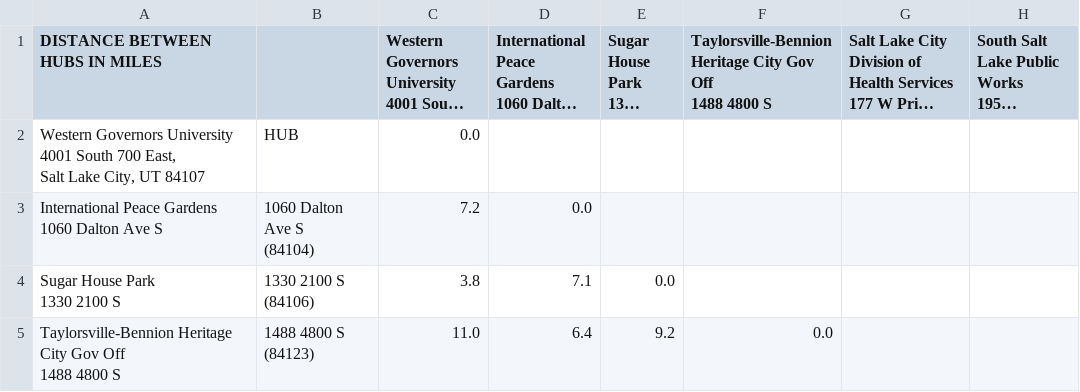
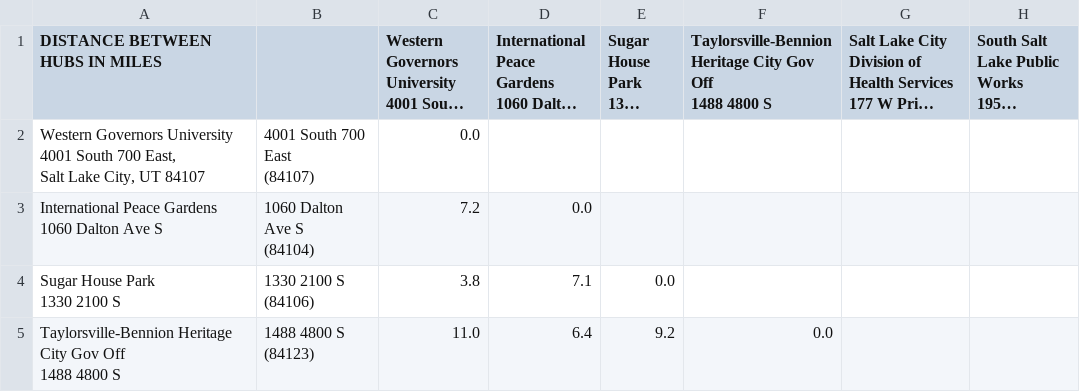
Before and after one commit to rogerpoirierIII/C950_WGUPS, a CSV file: distances.csv, drawn as a sheet; only a part is shown; long unchanged cells end in …; ↵ is a line break in a cell; the diff names each change by its address in the sheet, - before the commit and + after, or states it on an @@ line.

Commit message:
Corrects custom algorithm and corrects distances.csv file

```diff
--- a/distances.csv
+++ b/distances.csv
-B2: HUB
+B2: 4001 South 700 East ↵ (84107)
```
Also changed, not shown: 1 other file.
